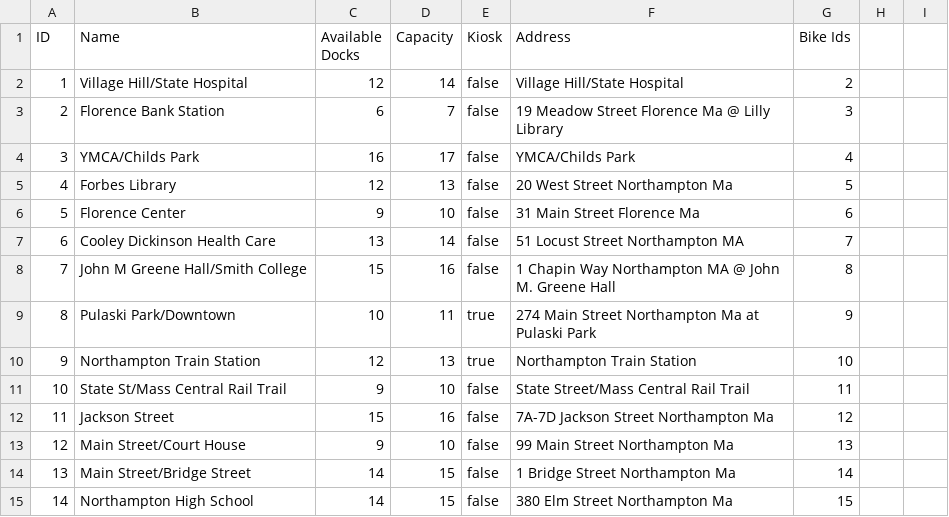
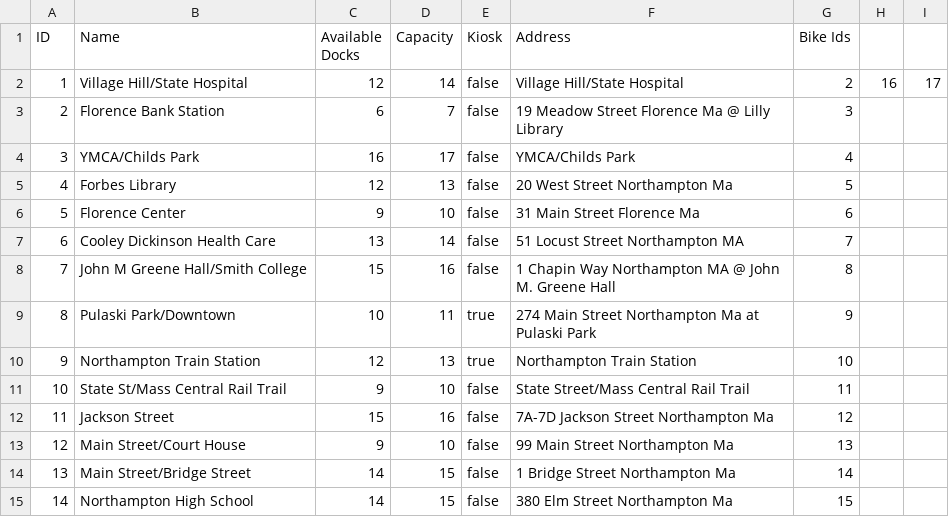
Before and after one commit to eyk801/SWE-A4-A5, a CSV file: data-files/station-data.csv, drawn as a sheet.

```diff
--- a/data-files/station-data.csv
+++ b/data-files/station-data.csv
@@ -1,3 +1,3 @@
 ID,Name,Available Docks,Capacity,Kiosk,Address,Bike Ids
-1,Village Hill/State Hospital,12,14,false,Village Hill/State Hospital,2
+1,Village Hill/State Hospital,12,14,false,Village Hill/State Hospital,2,16,17
 2,Florence Bank Station,6,7,false,19 Meadow Street Florence Ma @ Lilly Library,3
```
Also changed, not shown: data-files/bike-data.csv, data-files/ride-data.csv.
